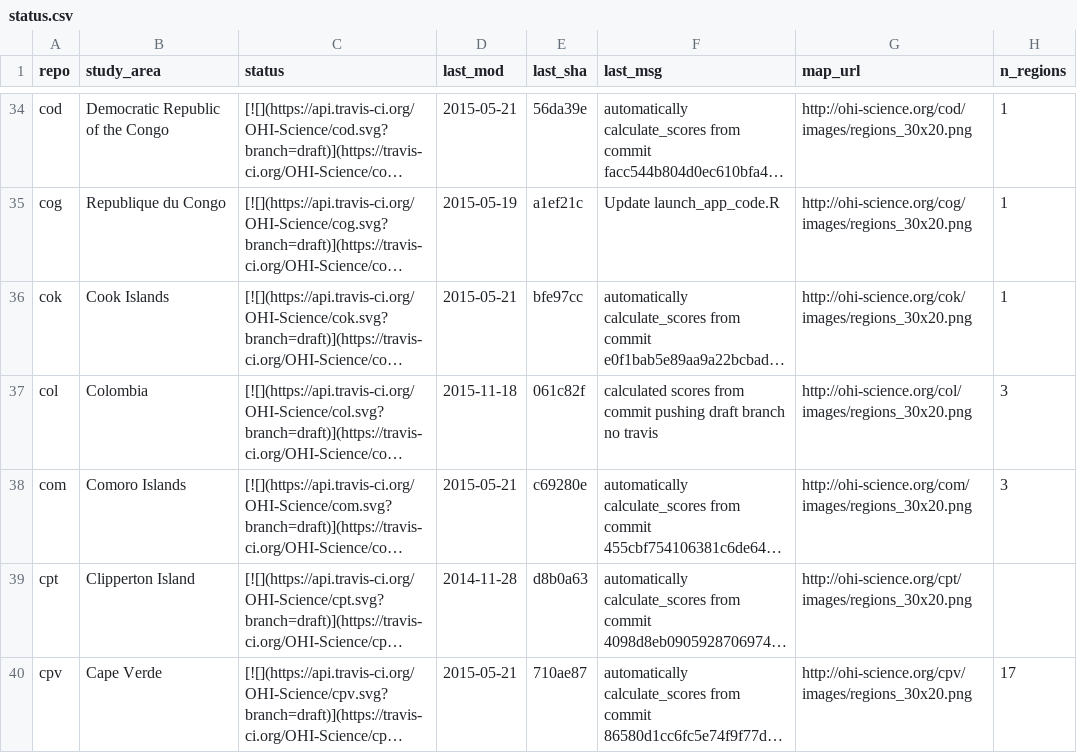
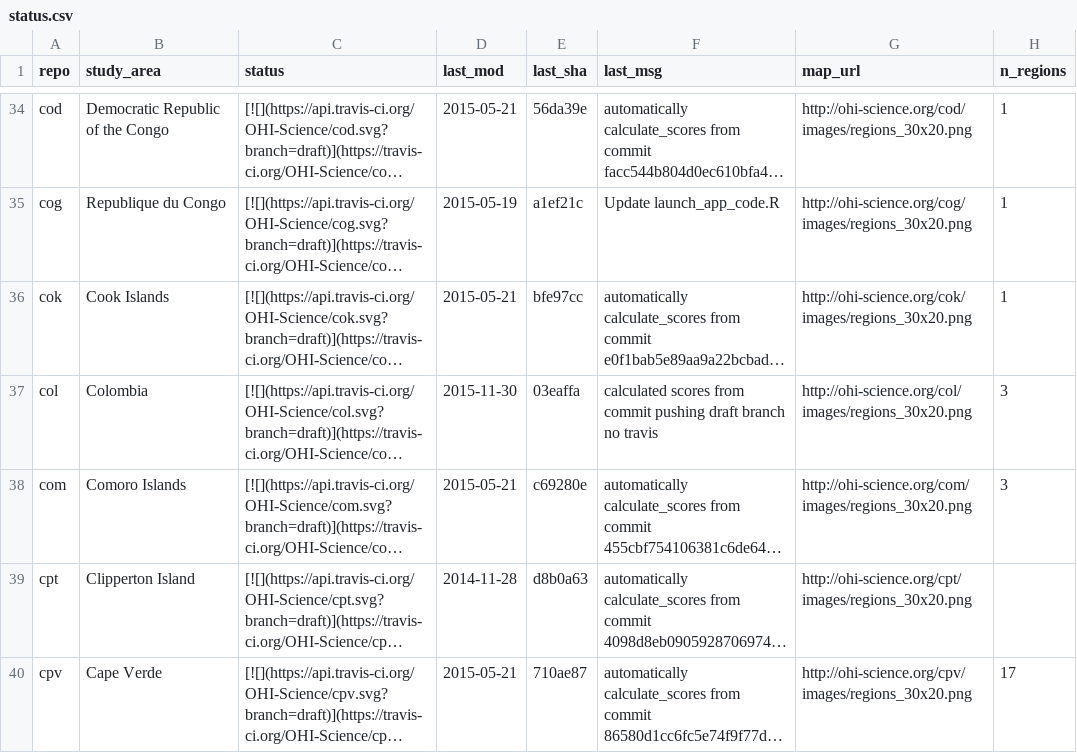
Before and after one commit to OHI-Science/subcountry, a CSV file: _data/status.csv, drawn as a sheet; only a part is shown, gaps mark what is left out; long unchanged cells end in …; the diff names each change by its address in the sheet, - before the commit and + after, or states it on an @@ line.

Commit message:
updated status from col commit 03eaffa

```diff
--- a/_data/status.csv
+++ b/_data/status.csv
-D37 (last_mod): 2015-11-18
+D37 (last_mod): 2015-11-30
-E37 (last_sha): 061c82f
+E37 (last_sha): 03eaffa
```
